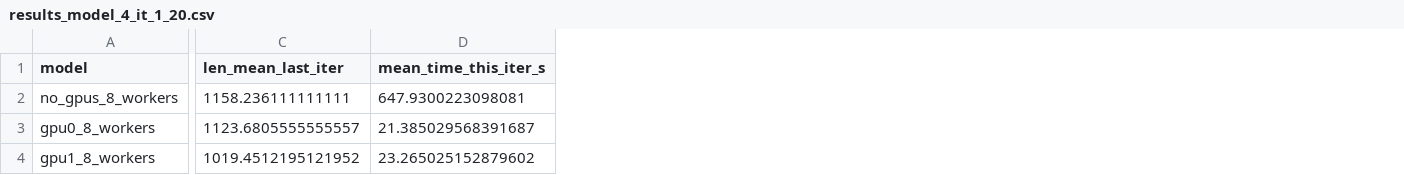
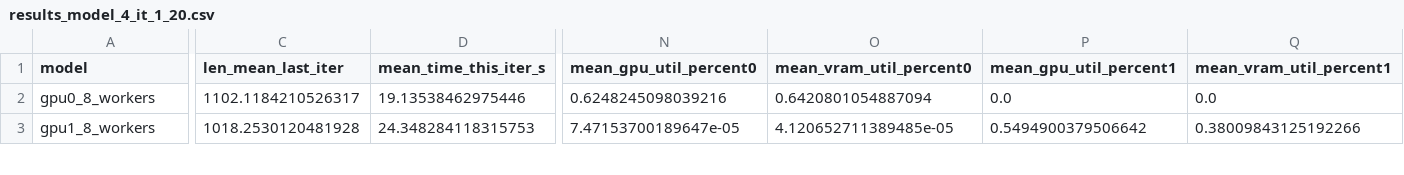
Before and after one commit to Jorgitou98/Accelerating-RLlib-Models, a CSV file: result_analysis/training_results/volta1_def/results_model_4_it_1_20.csv, drawn as a sheet; only a part is shown, gaps mark what is left out; removed rows and columns are numbered as before the commit, all else as after; rows hold the shown columns only; the diff covers the shown part only; the diff names each change by its address in the sheet, - before the commit and + after, or states it on an @@ line.

```diff
--- a/result_analysis/training_results/volta1_def/results_model_4_it_1_20.csv
+++ b/result_analysis/training_results/volta1_def/results_model_4_it_1_20.csv
+column N (mean_gpu_util_percent0), rows 2-3: 0.6248245098039216 | 7.47153700189647e-05
+column O (mean_vram_util_percent0), rows 2-3: 0.6420801054887094 | 4.120652711389485e-05
+column P (mean_gpu_util_percent1), rows 2-3: 0.0 | 0.5494900379506642
+column Q (mean_vram_util_percent1), rows 2-3: 0.0 | 0.38009843125192266
-row 2: no_gpus_8_workers | 1158.236111111111 | 647.9300223098081
-C2 (len_mean_last_iter): 1123.6805555555557
+C2 (len_mean_last_iter): 1102.1184210526317
-D2 (mean_time_this_iter_s): 21.385029568391687
+D2 (mean_time_this_iter_s): 19.13538462975446
-C3 (len_mean_last_iter): 1019.4512195121952
+C3 (len_mean_last_iter): 1018.2530120481928
-D3 (mean_time_this_iter_s): 23.265025152879602
+D3 (mean_time_this_iter_s): 24.348284118315753
```
Also changed, not shown: 5 removed rows and 77 edited cells elsewhere in this file, 59 other files.
